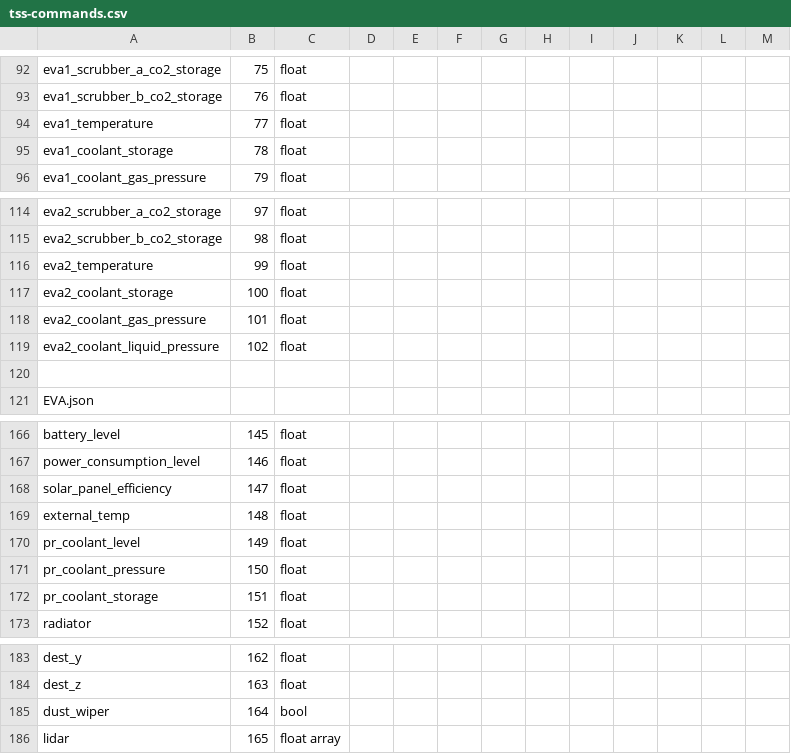
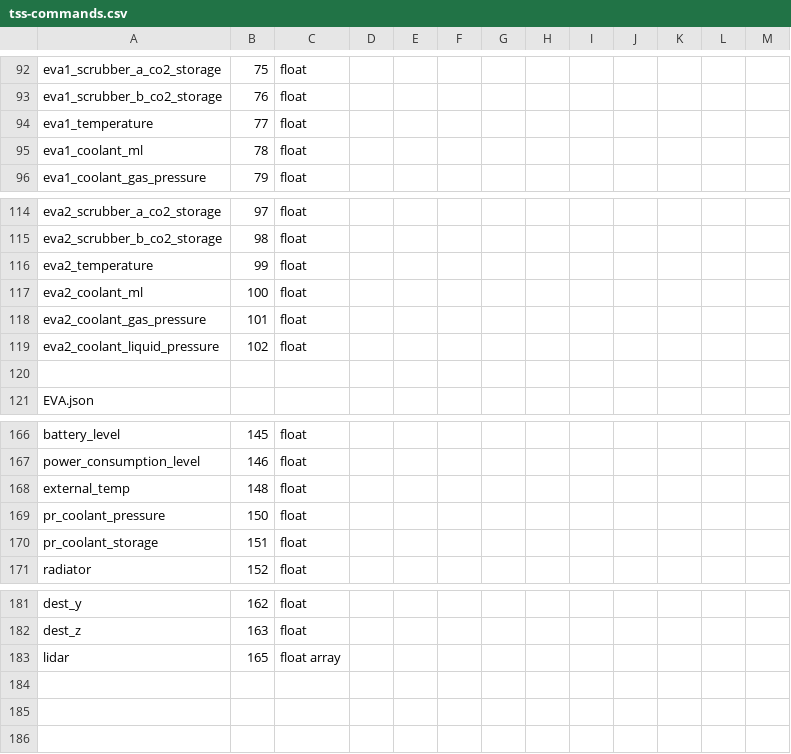
Before and after one commit to hibaa8/TSS2026-LunarLions, a CSV file: documents/tss-commands.csv, drawn as a sheet; only a part is shown, gaps mark what is left out.

Commit message:
feat: add algorithms for the simulations, finish cleaning up telemetry values
chore: cleanup old telemetry values

Update index.html

```diff
--- a/documents/tss-commands.csv
+++ b/documents/tss-commands.csv
@@ -94,3 +94,3 @@ eva1_scrubber_b_co2_storage,76,float,,,,,,,,,,
 eva1_temperature,77,float,,,,,,,,,,
-eva1_coolant_storage,78,float,,,,,,,,,,
+eva1_coolant_ml,78,float,,,,,,,,,,
 eva1_coolant_gas_pressure,79,float,,,,,,,,,,
@@ -116,3 +116,3 @@ eva2_scrubber_b_co2_storage,98,float,,,,,,,,,,
 eva2_temperature,99,float,,,,,,,,,,
-eva2_coolant_storage,100,float,,,,,,,,,,
+eva2_coolant_ml,100,float,,,,,,,,,,
 eva2_coolant_gas_pressure,101,float,,,,,,,,,,
@@ -167,5 +167,3 @@ battery_level,145,float,,,,,,,,,,
 power_consumption_level,146,float,,,,,,,,,,
-solar_panel_efficiency,147,float,,,,,,,,,,
 external_temp,148,float,,,,,,,,,,
-pr_coolant_level,149,float,,,,,,,,,,
 pr_coolant_pressure,150,float,,,,,,,,,,
@@ -184,3 +182,2 @@ dest_y,162,float,,,,,,,,,,
 dest_z,163,float,,,,,,,,,,
-dust_wiper,164,bool,,,,,,,,,,
 lidar ,165,float array,,,,,,,,,,
```
Also changed, not shown: 13 other files.
